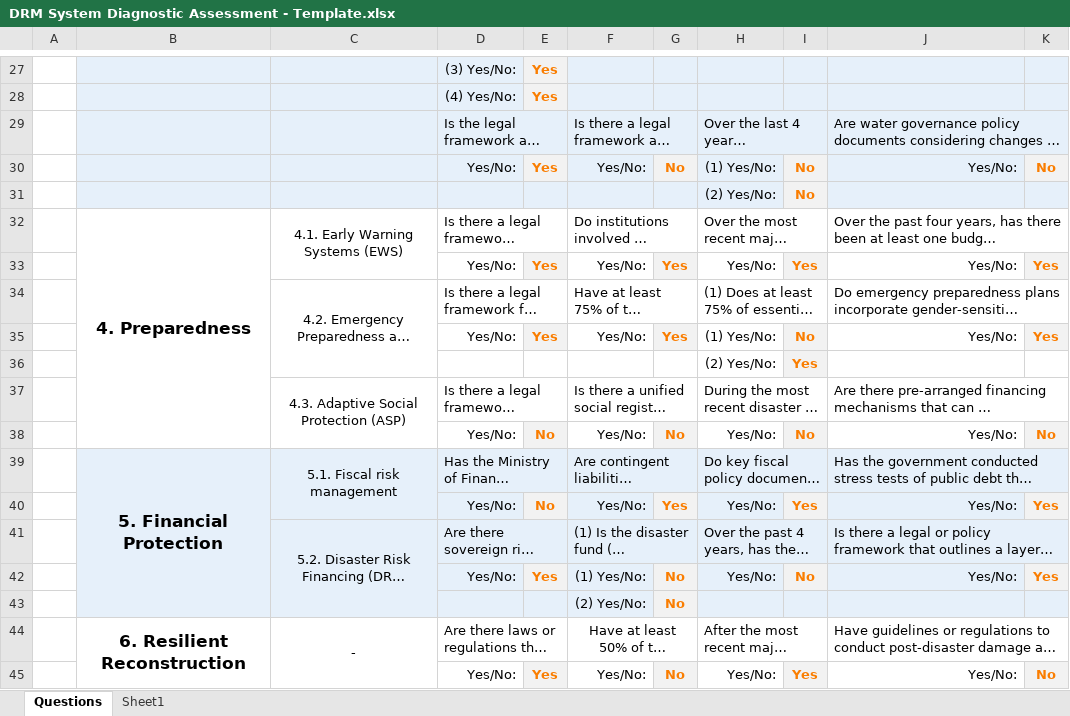
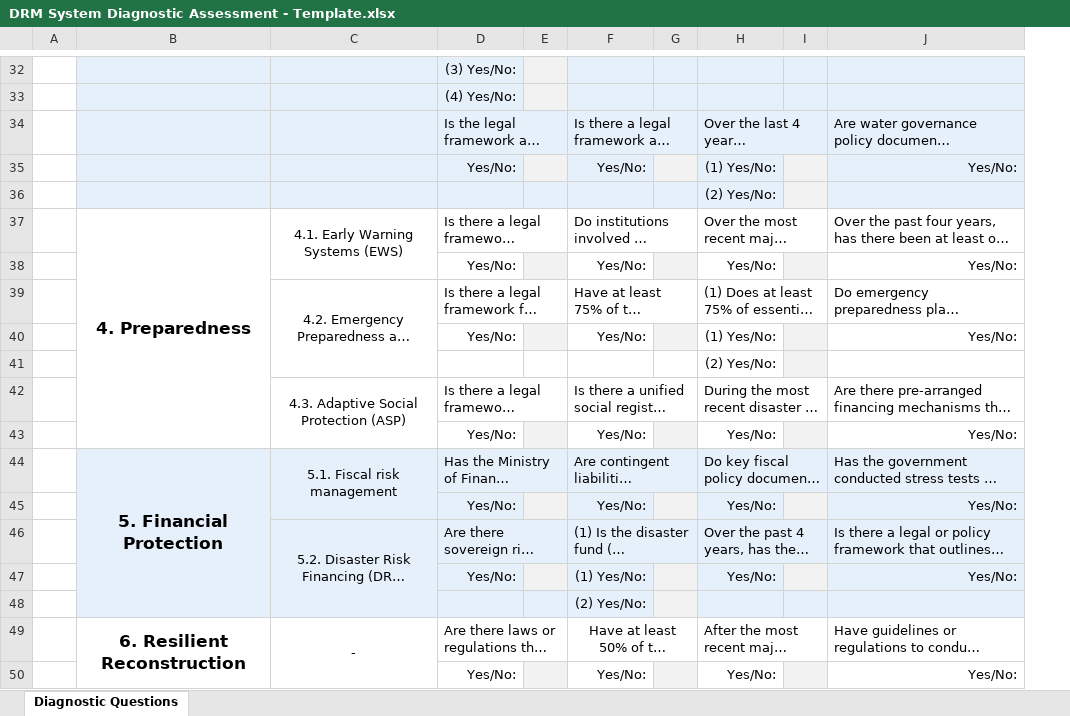
Before and after one commit to jqnmunozdiaz/Cat_DDO_DRM_Diagnostic_Dashboard, an Excel workbook: data/DRM System Diagnostic Assessment - Template.xlsx, sheet Diagnostic Questions, drawn as a sheet; only a part is shown, gaps mark what is left out; long unchanged cells end in …; values as stored, in another font and other column widths than the file's, no borders; removed rows and columns are numbered as before the commit, all else as after; the diff covers the shown part only; the diff names each change by its address in the sheet, - before the commit and + after, or states it on an @@ line.

```diff
--- a/data/DRM System Diagnostic Assessment - Template.xlsx (sheet Diagnostic Questions)
+++ b/data/DRM System Diagnostic Assessment - Template.xlsx (sheet Diagnostic Questions)
-sheet tab: Questions
+sheet tab: Diagnostic Questions
-sheet tab: Sheet1
-column E, rows 27-45: Yes | Yes |  | Yes |  |  | Yes |  | Yes |  |  | No |  | No |  | Yes |  |  | Yes
+column E, empty
-column G, rows 30-45: No |  |  | Yes |  | Yes |  |  | No |  | Yes |  | No | No |  | No
+column G, empty
-column I, rows 30-45: No | No |  | Yes |  | No | Yes |  | No |  | Yes |  | No |  |  | Yes
+column I, empty
-column K, rows 30-45: No |  |  | Yes |  | Yes |  |  | No |  | Yes |  | Yes |  |  | No
-J29:K29 merged
-J32:K32 merged
-J34:K34 merged
-J37:K37 merged
-J39:K39 merged
-J41:K41 merged
-J44:K44 merged
```
Also changed, not shown: 5 added rows, 2 edited cells, cell formats and merged cells elsewhere in this sheet, charts or pictures, 1 other file.
